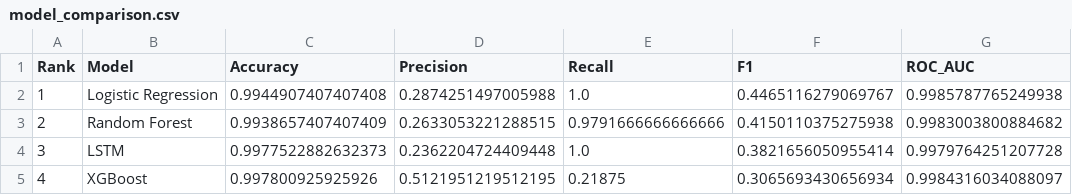
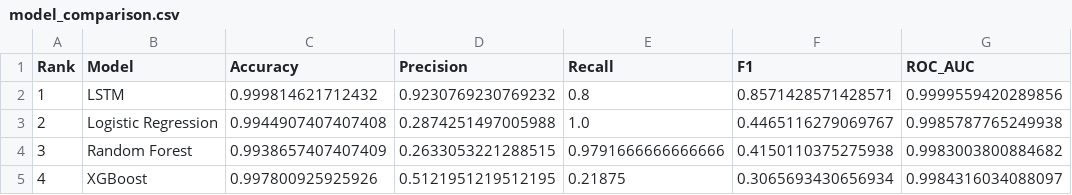
Before and after one commit to koel2309-wq/AIOps-IncidentPrediction, a CSV file: results/comparison/model_comparison.csv, drawn as a sheet.

```diff
--- a/results/comparison/model_comparison.csv
+++ b/results/comparison/model_comparison.csv
@@ -1,5 +1,5 @@
 Rank,Model,Accuracy,Precision,Recall,F1,ROC_AUC
-1,Logistic Regression,0.9944907407407408,0.2874251497005988,1.0,0.4465116279069767,0.9985787765249938
-2,Random Forest,0.9938657407407409,0.2633053221288515,0.9791666666666666,0.4150110375275938,0.9983003800884682
-3,LSTM,0.9977522882632373,0.2362204724409448,1.0,0.3821656050955414,0.9979764251207728
+1,LSTM,0.999814621712432,0.9230769230769232,0.8,0.8571428571428571,0.9999559420289856
+2,Logistic Regression,0.9944907407407408,0.2874251497005988,1.0,0.4465116279069767,0.9985787765249938
+3,Random Forest,0.9938657407407409,0.2633053221288515,0.9791666666666666,0.4150110375275938,0.9983003800884682
 4,XGBoost,0.997800925925926,0.5121951219512195,0.21875,0.3065693430656934,0.9984316034088097
```
Also changed, not shown: results/metrics/LSTM.csv, 11 other files.
